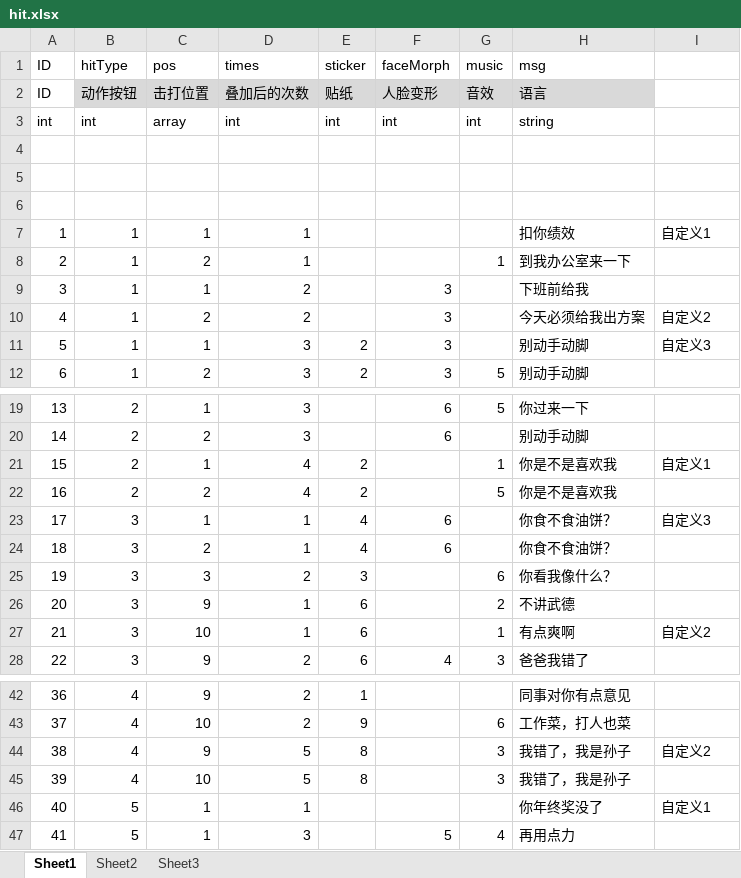
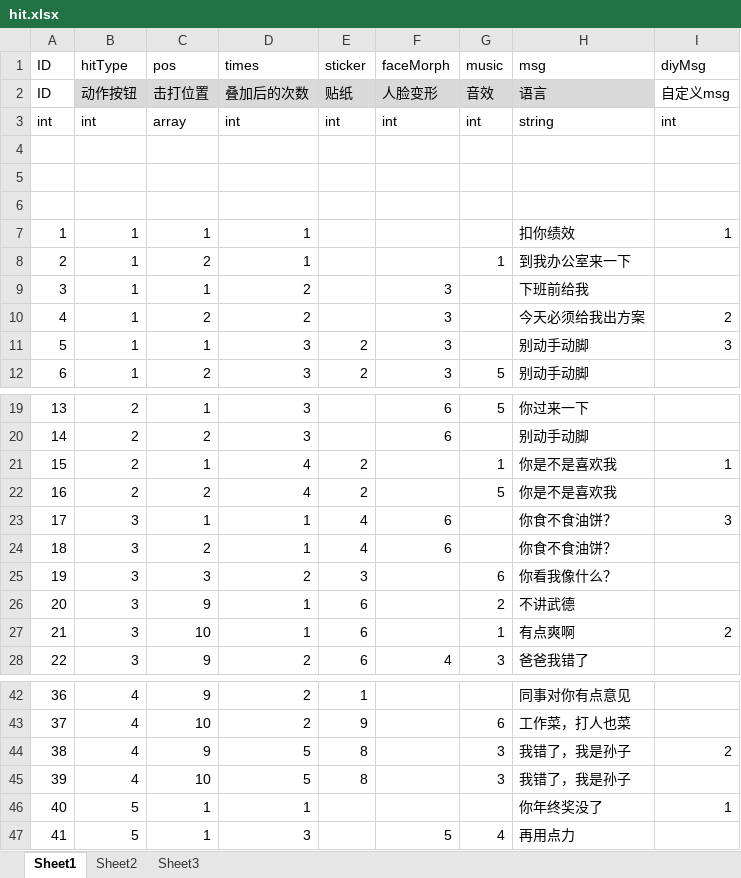
Before and after one commit to shanlihou/LoveMiniGame, an Excel workbook: tables/hit.xlsx, sheet Sheet1, drawn as a sheet; only a part is shown, gaps mark what is left out; values as stored, in another font and other column widths than the file's, no borders; the diff covers the shown part only; the diff names each change by its address in the sheet, - before the commit and + after, or states it on an @@ line.

```diff
--- a/tables/hit.xlsx (sheet Sheet1)
+++ b/tables/hit.xlsx (sheet Sheet1)
-I1: (empty)
+I1: diyMsg
-I2 (diyMsg): (empty)
+I2 (diyMsg): 自定义msg
-I3 (diyMsg): (empty)
+I3 (diyMsg): int
-I7 (diyMsg): 自定义1
+I7 (diyMsg): 1
-I10 (diyMsg): 自定义2
+I10 (diyMsg): 2
-I11 (diyMsg): 自定义3
+I11 (diyMsg): 3
-I21 (diyMsg): 自定义1
+I21 (diyMsg): 1
-I23 (diyMsg): 自定义3
+I23 (diyMsg): 3
-I27 (diyMsg): 自定义2
+I27 (diyMsg): 2
-I44 (diyMsg): 自定义2
+I44 (diyMsg): 2
-I46 (diyMsg): 自定义1
+I46 (diyMsg): 1
```
Also changed, not shown: 5 edited cells elsewhere in this sheet, 11 other files.
